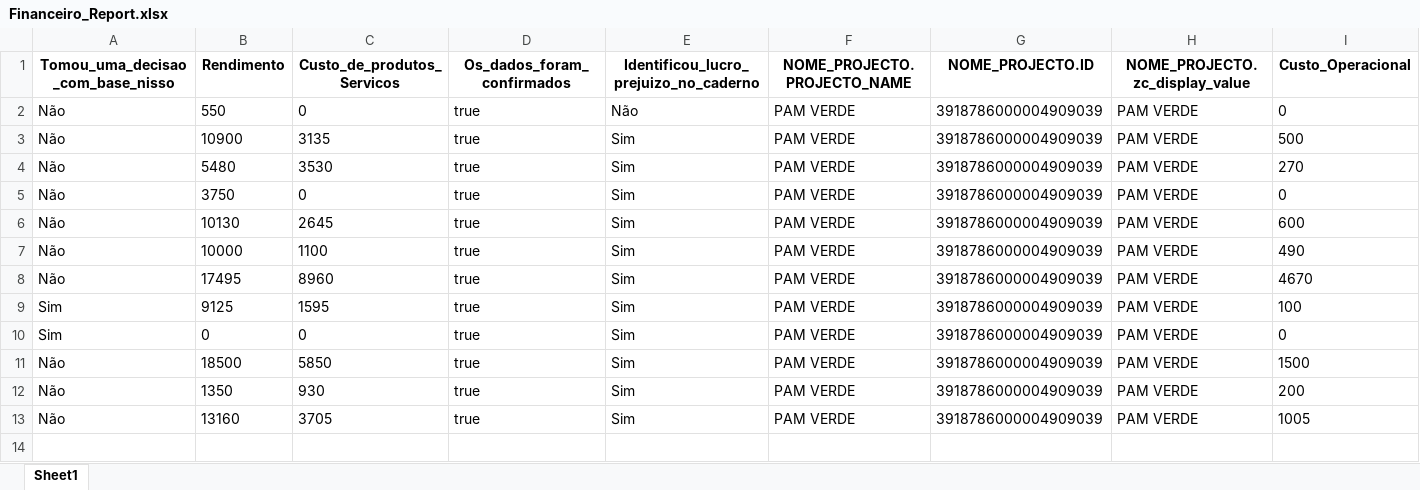
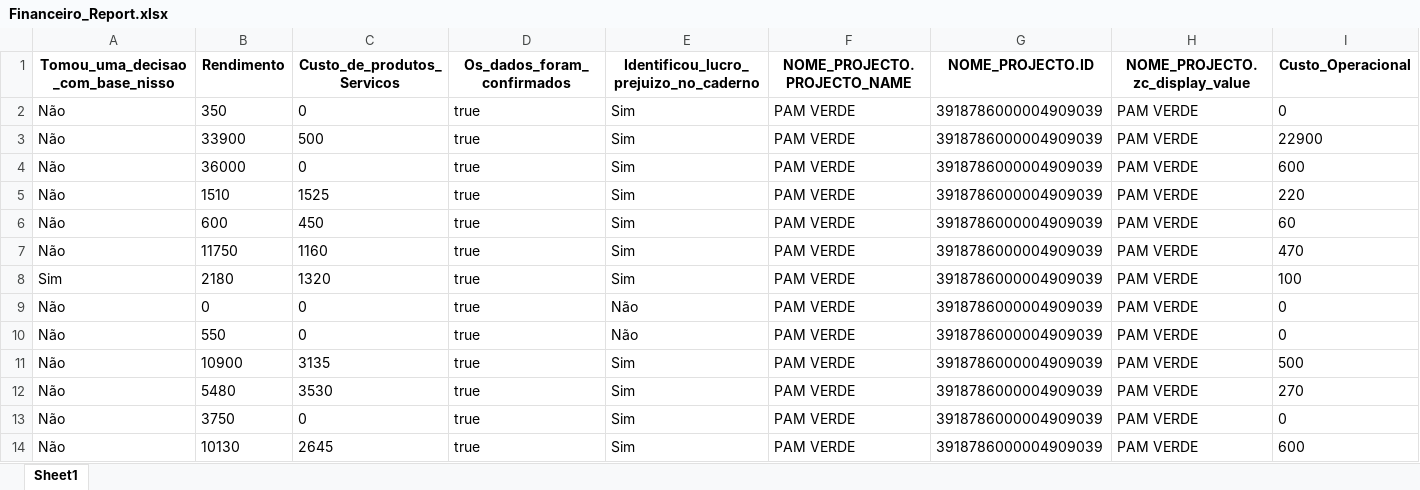
Before and after one commit to muvamis/dash_pam_verde_c3_2026, an Excel workbook: Financeiro_Report.xlsx, sheet Sheet1, drawn as a sheet; only a part is shown; the shorter side is filled out with more unchanged rows; values as stored, in another font and other column widths than the file's, no borders; rows hold the shown columns only; the diff names each change by its address in the sheet, - before the commit and + after, or states it on an @@ line.

```diff
--- a/Financeiro_Report.xlsx (sheet Sheet1)
+++ b/Financeiro_Report.xlsx (sheet Sheet1)
+row 2: Não | 350 | 0 | true | Sim | PAM VERDE | 3918786000004909039 | PAM VERDE | 0
+row 3: Não | 33900 | 500 | true | Sim | PAM VERDE | 3918786000004909039 | PAM VERDE | 22900
+row 4: Não | 36000 | 0 | true | Sim | PAM VERDE | 3918786000004909039 | PAM VERDE | 600
+row 5: Não | 1510 | 1525 | true | Sim | PAM VERDE | 3918786000004909039 | PAM VERDE | 220
+row 6: Não | 600 | 450 | true | Sim | PAM VERDE | 3918786000004909039 | PAM VERDE | 60
+row 7: Não | 11750 | 1160 | true | Sim | PAM VERDE | 3918786000004909039 | PAM VERDE | 470
+row 8: Sim | 2180 | 1320 | true | Sim | PAM VERDE | 3918786000004909039 | PAM VERDE | 100
+row 9: Não | 0 | 0 | true | Não | PAM VERDE | 3918786000004909039 | PAM VERDE | 0
```
Also changed, not shown: Presencas_colectivas.xlsx, log_acoes.xlsx, 2 other files.
